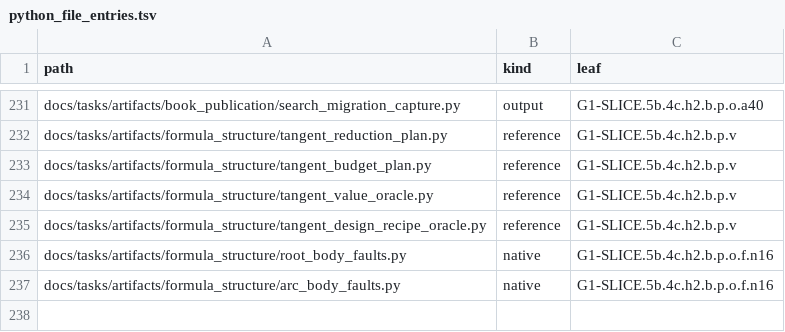
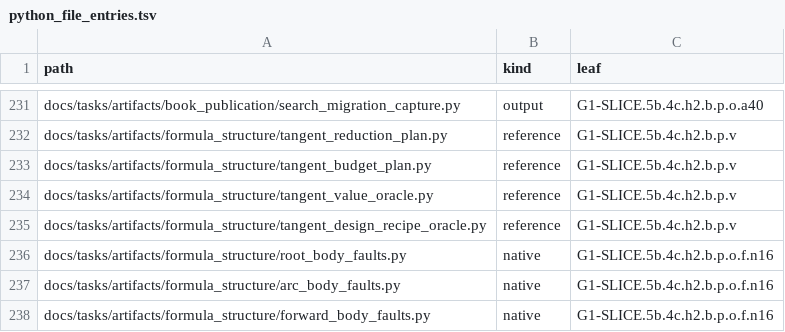
Before and after one commit to rdje/stitchcad, a TSV file: docs/tasks/artifacts/ci_environment/python_file_entries.tsv, drawn as a sheet; only a part is shown, gaps mark what is left out; the diff names each change by its address in the sheet, - before the commit and + after, or states it on an @@ line.

```diff
--- a/docs/tasks/artifacts/ci_environment/python_file_entries.tsv
+++ b/docs/tasks/artifacts/ci_environment/python_file_entries.tsv
+row 238: docs/tasks/artifacts/formula_structure/forward_body_faults.py | native | G1-SLICE.5b.4c.h2.b.p.o.f.n16
```
Also changed, not shown: docs/tasks/artifacts/ci_environment/producer_entries.tsv, 19 other files.
